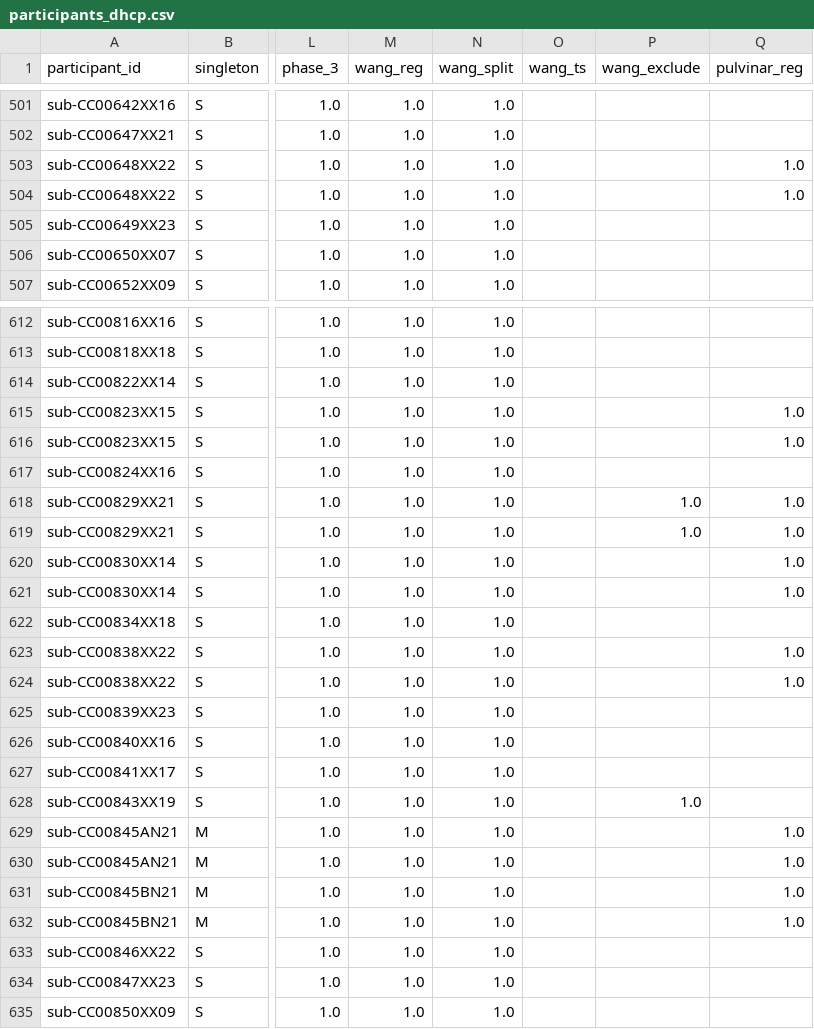
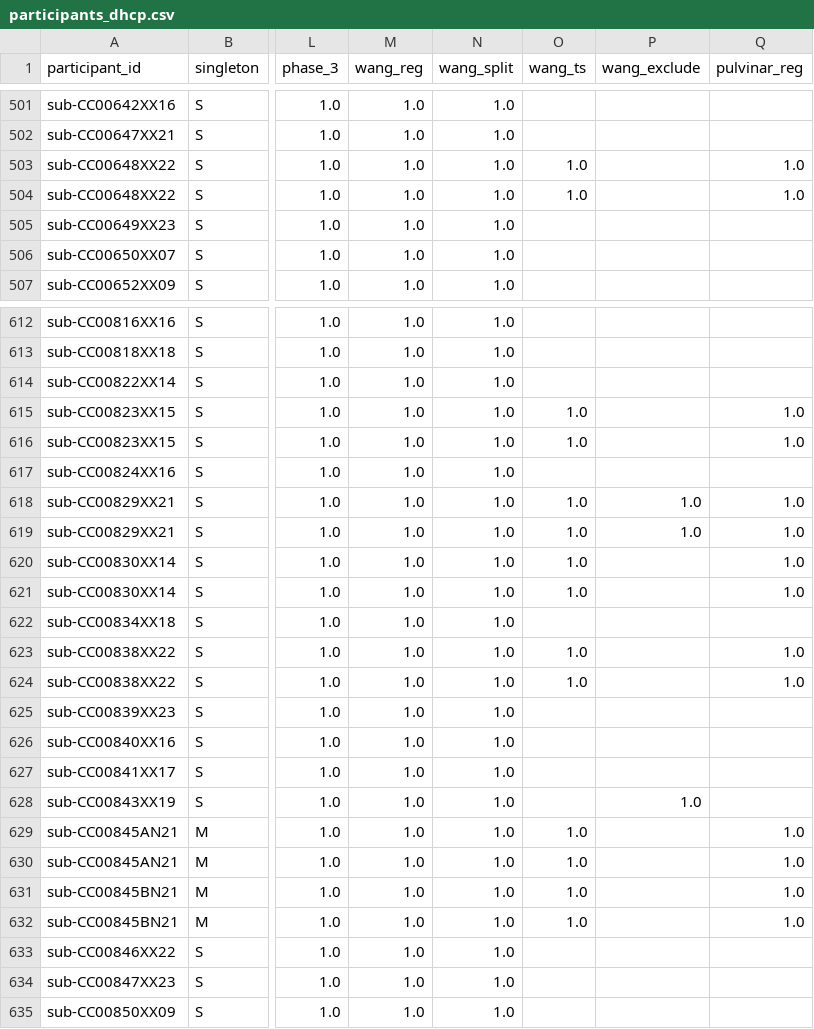
Before and after one commit to arcaro-lab/dhcp, a CSV file: participants_dhcp.csv, drawn as a sheet; only a part is shown, gaps mark what is left out; the diff covers the shown part only; the diff names each change by its address in the sheet, - before the commit and + after, or states it on an @@ line.

```diff
--- a/participants_dhcp.csv
+++ b/participants_dhcp.csv
-O503:O504 (wang_ts): (empty)
+O503:O504 (wang_ts): 1.0
-O615:O616 (wang_ts): (empty)
+O615:O616 (wang_ts): 1.0
-O618:O621 (wang_ts): (empty)
+O618:O621 (wang_ts): 1.0
-O623:O624 (wang_ts): (empty)
+O623:O624 (wang_ts): 1.0
-O629:O632 (wang_ts): (empty)
+O629:O632 (wang_ts): 1.0
```
Also changed, not shown: 67 edited cells elsewhere in this file, 6 other files.
